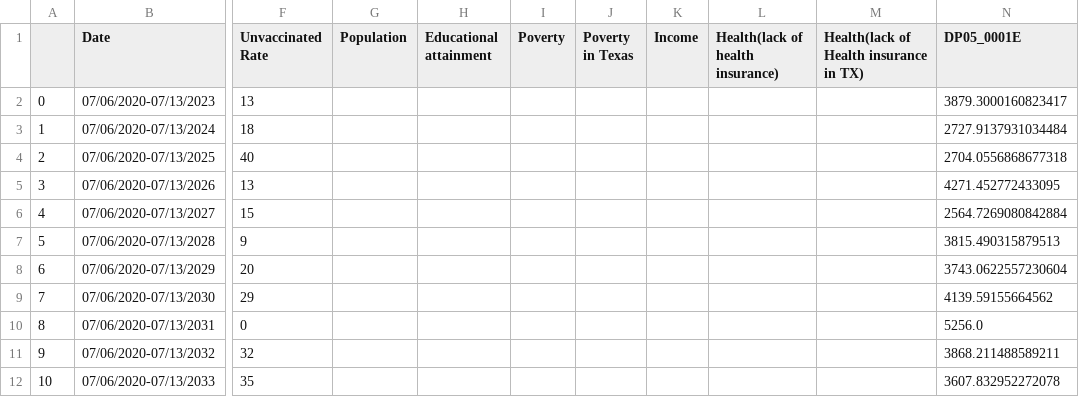
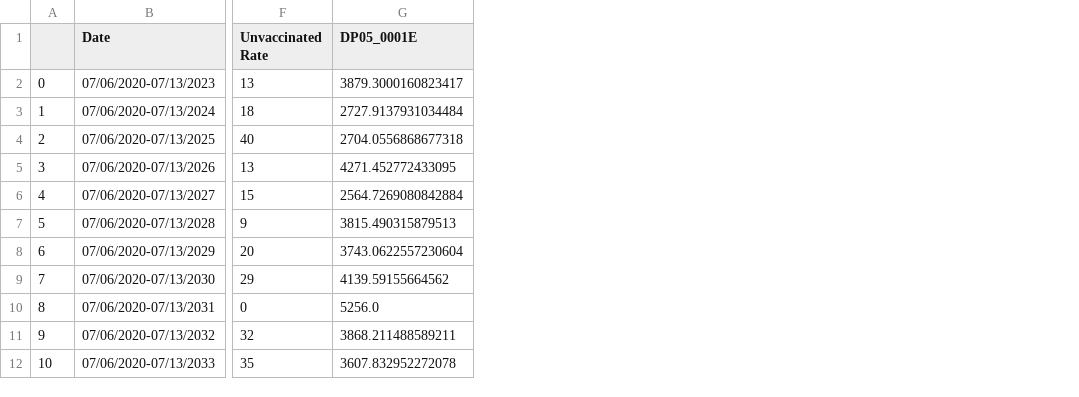
Before and after one commit to KaytchJam/Group5_Cov_Wastewater, a CSV file: output/Zip_Key_Demographic_Data_2022.csv, drawn as a sheet; only a part is shown, gaps mark what is left out; the diff names each change by its address in the sheet, - before the commit and + after, or states it on an @@ line.

```diff
--- a/output/Zip_Key_Demographic_Data_2022.csv
+++ b/output/Zip_Key_Demographic_Data_2022.csv
-column G (Population), empty
-column H (Educational attainment), empty
-column I (Poverty), empty
-column J (Poverty in Texas), empty
-column K (Income), empty
-column L (Health(lack of health insurance)), empty
-column M, row 1: Health(lack of Health insurance in TX)
```
Also changed, not shown: 1 other file.
